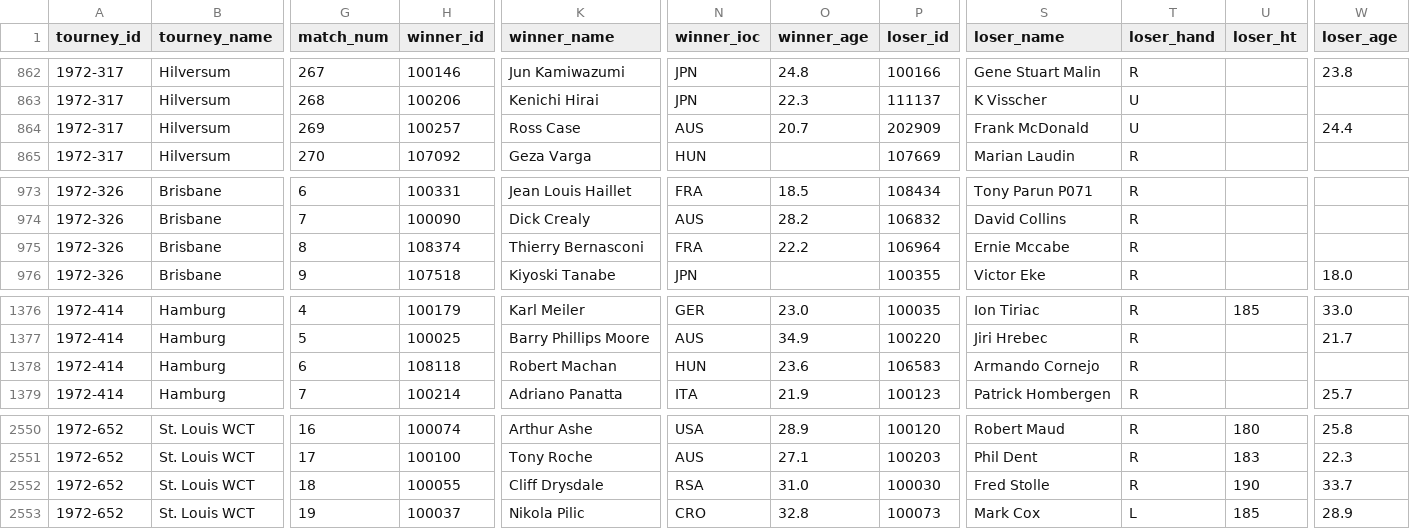
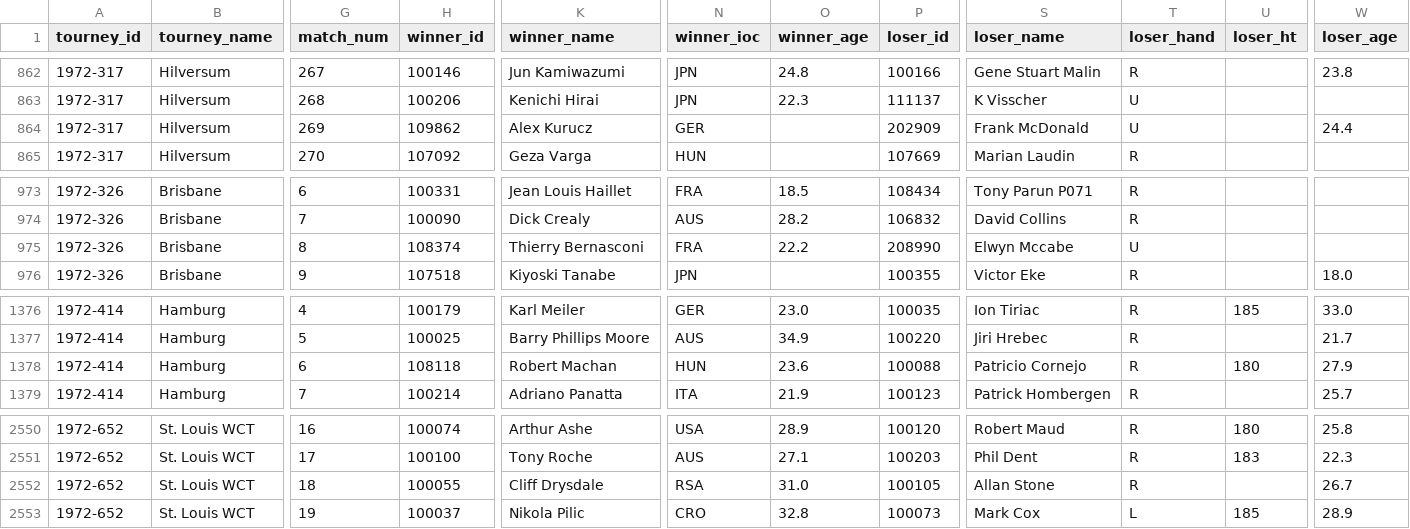
Before and after one commit to JeffSackmann/tennis_atp, a CSV file: atp_matches_1972.csv, drawn as a sheet; only a part is shown, gaps mark what is left out; the diff covers the shown part only; the diff names each change by its address in the sheet, - before the commit and + after, or states it on an @@ line.

```diff
--- a/atp_matches_1972.csv
+++ b/atp_matches_1972.csv
-H864 (winner_id): 100257
+H864 (winner_id): 109862
-K864 (winner_name): Ross Case
+K864 (winner_name): Alex Kurucz
-N864 (winner_ioc): AUS
+N864 (winner_ioc): GER
-O864 (winner_age): 20.7
+O864 (winner_age): (empty)
-P975 (loser_id): 106964
+P975 (loser_id): 208990
-S975 (loser_name): Ernie Mccabe
+S975 (loser_name): Elwyn Mccabe
-T975 (loser_hand): R
+T975 (loser_hand): U
-P1378 (loser_id): 106583
+P1378 (loser_id): 100088
-S1378 (loser_name): Armando Cornejo
+S1378 (loser_name): Patricio Cornejo
-U1378 (loser_ht): (empty)
+U1378 (loser_ht): 180
-W1378 (loser_age): (empty)
+W1378 (loser_age): 27.9
-P2552 (loser_id): 100030
+P2552 (loser_id): 100105
-S2552 (loser_name): Fred Stolle
+S2552 (loser_name): Allan Stone
-U2552 (loser_ht): 190
+U2552 (loser_ht): (empty)
-W2552 (loser_age): 33.7
+W2552 (loser_age): 26.7
```
Also changed, not shown: 29 edited cells elsewhere in this file, 1 other file.
